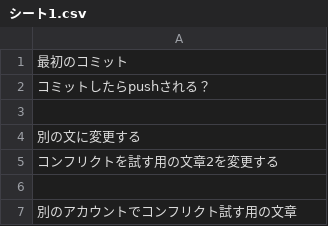
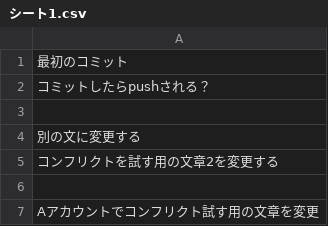
Before and after one commit to YutaKosuki/test-spreadsheet-version-control, a CSV file: version-ocean/シート1.csv, drawn as a sheet.

Commit message:
Aアカウントで文章を変更

```diff
--- a/version-ocean/シート1.csv
+++ b/version-ocean/シート1.csv
@@ -6,2 +6,2 @@
 ""
-"別のアカウントでコンフリクト試す用の文章"
+"Aアカウントでコンフリクト試す用の文章を変更"
```
